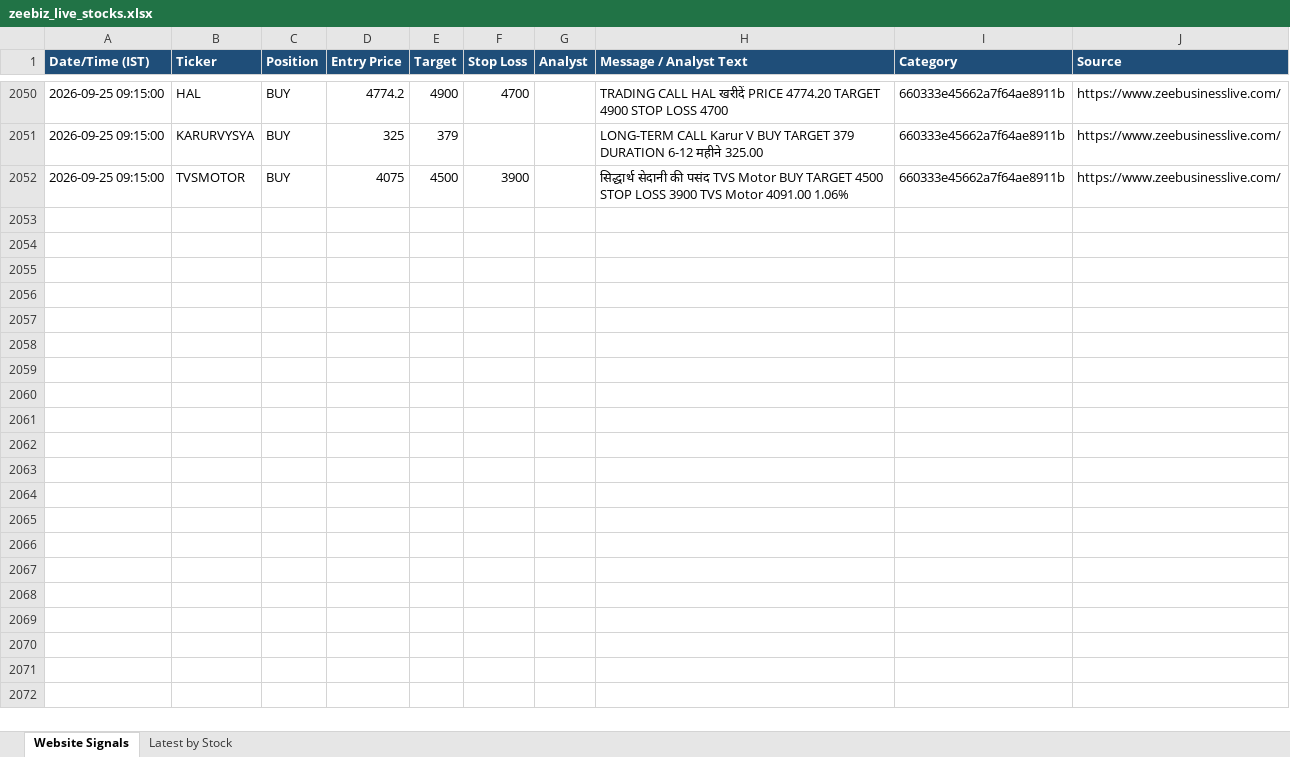
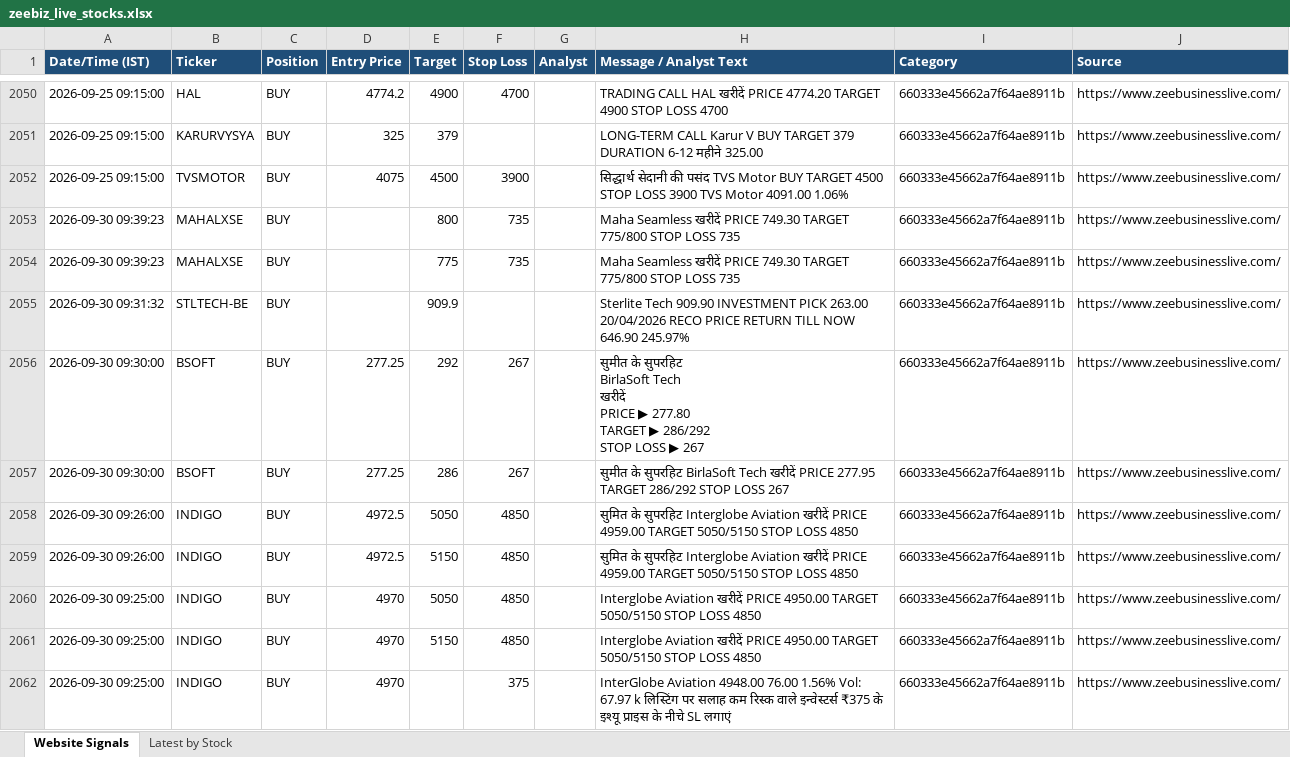
Before and after one commit to AumS0910/new_signals, an Excel workbook: zeebiz_live_stocks.xlsx, sheet Website Signals, drawn as a sheet; only a part is shown, gaps mark what is left out; values as stored, in another font and other column widths than the file's, no borders; ↵ is a line break in a cell; the diff covers the shown part only; the diff names each change by its address in the sheet, - before the commit and + after, or states it on an @@ line.

```diff
--- a/zeebiz_live_stocks.xlsx (sheet Website Signals)
+++ b/zeebiz_live_stocks.xlsx (sheet Website Signals)
+row 2053: 2026-09-30 09:39:23 | MAHALXSE | BUY |  | 800 | 735 |  | Maha Seamless खरीदें PRICE 749.30 TARGET 775/800 STOP LOSS 735 | 660333e45662a7f64ae8911b | https://www.zeebusinesslive.com/
+row 2054: 2026-09-30 09:39:23 | MAHALXSE | BUY |  | 775 | 735 |  | Maha Seamless खरीदें PRICE 749.30 TARGET 775/800 STOP LOSS 735 | 660333e45662a7f64ae8911b | https://www.zeebusinesslive.com/
+row 2055: 2026-09-30 09:31:32 | STLTECH-BE | BUY |  | 909.9 |  |  | Sterlite Tech 909.90 INVESTMENT PICK 263.00 20/04/2026 RECO PRICE RETURN TILL NOW 646.90 245.97% | 660333e45662a7f64ae8911b | https://www.zeebusinesslive.com/
+row 2056: 2026-09-30 09:30:00 | BSOFT | BUY | 277.25 | 292 | 267 |  | सुमीत के सुपरहिट ↵ BirlaSoft Tech ↵ खरीदें ↵ PRICE ▶ 277.80 ↵ TARGET ▶ 286/292 ↵ STOP LOSS ▶ 267 | 660333e45662a7f64ae8911b | https://www.zeebusinesslive.com/
+row 2057: 2026-09-30 09:30:00 | BSOFT | BUY | 277.25 | 286 | 267 |  | सुमीत के सुपरहिट BirlaSoft Tech खरीदें PRICE 277.95 TARGET 286/292 STOP LOSS 267 | 660333e45662a7f64ae8911b | https://www.zeebusinesslive.com/
+row 2058: 2026-09-30 09:26:00 | INDIGO | BUY | 4972.5 | 5050 | 4850 |  | सुमित के सुपरहिट Interglobe Aviation खरीदें PRICE 4959.00 TARGET 5050/5150 STOP LOSS 4850 | 660333e45662a7f64ae8911b | https://www.zeebusinesslive.com/
+row 2059: 2026-09-30 09:26:00 | INDIGO | BUY | 4972.5 | 5150 | 4850 |  | सुमित के सुपरहिट Interglobe Aviation खरीदें PRICE 4959.00 TARGET 5050/5150 STOP LOSS 4850 | 660333e45662a7f64ae8911b | https://www.zeebusinesslive.com/
+row 2060: 2026-09-30 09:25:00 | INDIGO | BUY | 4970 | 5050 | 4850 |  | Interglobe Aviation खरीदें PRICE 4950.00 TARGET 5050/5150 STOP LOSS 4850 | 660333e45662a7f64ae8911b | https://www.zeebusinesslive.com/
+row 2061: 2026-09-30 09:25:00 | INDIGO | BUY | 4970 | 5150 | 4850 |  | Interglobe Aviation खरीदें PRICE 4950.00 TARGET 5050/5150 STOP LOSS 4850 | 660333e45662a7f64ae8911b | https://www.zeebusinesslive.com/
+row 2062: 2026-09-30 09:25:00 | INDIGO | BUY | 4970 |  | 375 |  | InterGlobe Aviation 4948.00 76.00 1.56% Vol: 67.97 k लिस्टिंग पर सलाह कम रिस्क वाले इन्वेस्टर्स ₹375 के इश्यू प्राइस के नीचे SL लगाएं | 660333e45662a7f64ae8911b | https://www.zeebusinesslive.com/
```
Also changed, not shown: 44 added rows elsewhere in this sheet.
